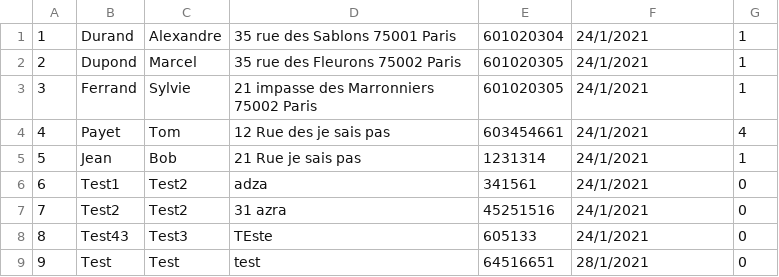
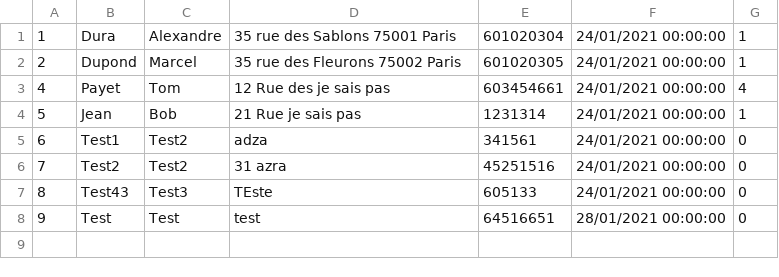
Before and after one commit to Pierre-Portfolio/Pizzeria, a CSV file: Pizzeria/Clients.csv, drawn as a sheet.

Commit message:
save client in csv

```diff
--- a/Pizzeria/Clients.csv
+++ b/Pizzeria/Clients.csv
@@ -1,9 +1,8 @@
-1;Durand;Alexandre;35 rue des Sablons 75001 Paris;601020304;24/1/2021;1
-2;Dupond;Marcel;35 rue des Fleurons 75002 Paris;601020305;24/1/2021;1
-3;Ferrand;Sylvie;21 impasse des Marronniers 75002 Paris;601020305;24/1/2021;1
-4;Payet;Tom;12 Rue des je sais pas ;603454661;24/1/2021;4
-5;Jean;Bob;21 Rue je sais pas;1231314;24/1/2021;1
-6;Test1;Test2;adza;341561;24/1/2021;0
-7;Test2;Test2;31 azra;45251516;24/1/2021;0
-8;Test43;Test3;TEste;605133;24/1/2021;0
-9;Test;Test;test;64516651;28/1/2021;0
+1;Dura;Alexandre;35 rue des Sablons 75001 Paris;601020304;24/01/2021 00:00:00;1
+2;Dupond;Marcel;35 rue des Fleurons 75002 Paris;601020305;24/01/2021 00:00:00;1
+4;Payet;Tom;12 Rue des je sais pas ;603454661;24/01/2021 00:00:00;4
+5;Jean;Bob;21 Rue je sais pas;1231314;24/01/2021 00:00:00;1
+6;Test1;Test2;adza;341561;24/01/2021 00:00:00;0
+7;Test2;Test2;31 azra;45251516;24/01/2021 00:00:00;0
+8;Test43;Test3;TEste;605133;24/01/2021 00:00:00;0
+9;Test;Test;test;64516651;28/01/2021 00:00:00;0
```
Also changed, not shown: 45 other files.
